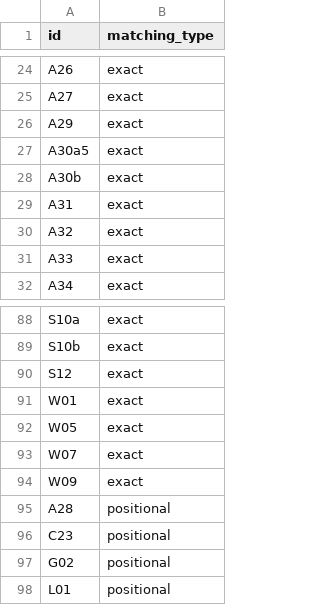
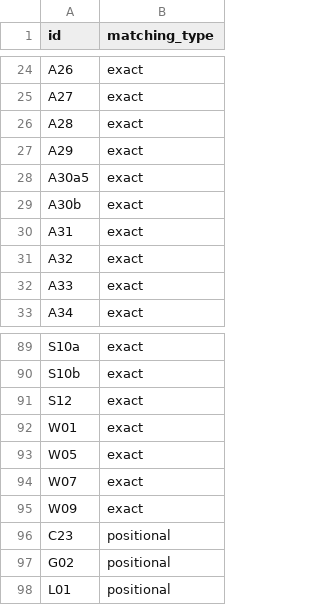
Before and after one commit to yutannihilation/kokudosuuchi-metadata, a CSV file: data/matching_types.csv, drawn as a sheet; only a part is shown, gaps mark what is left out.

```diff
--- a/data/matching_types.csv
+++ b/data/matching_types.csv
@@ -25,2 +25,3 @@ A26,exact
 A27,exact
+A28,exact
 A29,exact
@@ -94,3 +95,2 @@ W07,exact
 W09,exact
-A28,positional
 C23,positional
```
Also changed, not shown: data/joined.csv, 5 other files.
